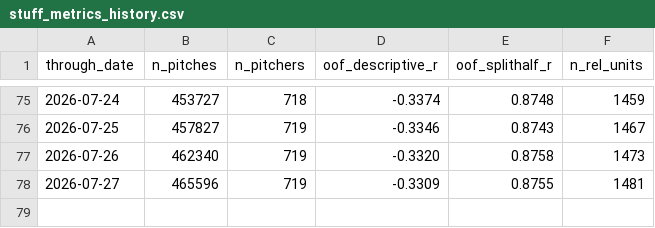
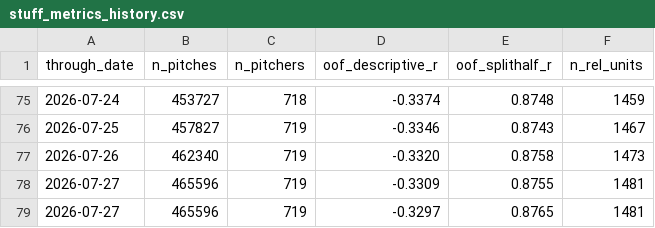
Before and after one commit to wjhuron/2026-Spring-Training-Pitch-Metrics-Leaderboard, a CSV file: data/stuff_metrics_history.csv, drawn as a sheet; only a part is shown, gaps mark what is left out.

```diff
--- a/data/stuff_metrics_history.csv
+++ b/data/stuff_metrics_history.csv
@@ -78 +78,2 @@ through_date,n_pitches,n_pitchers,oof_descriptive_r,oof_splithalf_r,n_rel_units
 2026-07-27,465596,719,-0.3309,0.8755,1481
+2026-07-27,465596,719,-0.3297,0.8765,1481
```
Also changed, not shown: 17 other files.
